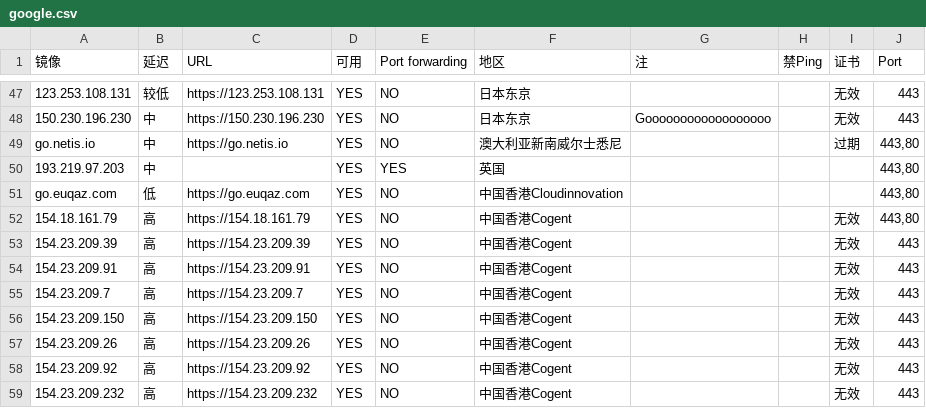
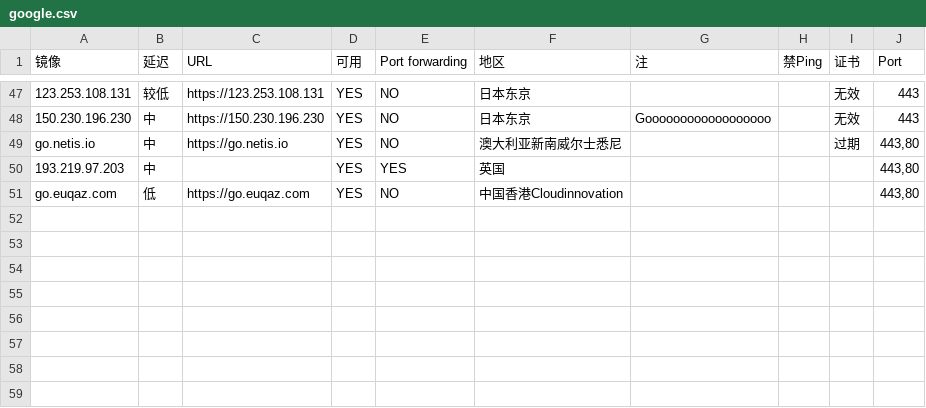
Before and after one commit to moi-si/gg-mirrors, a CSV file: google.csv, drawn as a sheet; only a part is shown, gaps mark what is left out; the diff names each change by its address in the sheet, - before the commit and + after, or states it on an @@ line.

Commit message:
remove some sites

```diff
--- a/google.csv
+++ b/google.csv
-row 52: 154.18.161.79 | 高 | https://154.18.161.79 | YES | NO | 中国香港Cogent |  |  | 无效 | 443,80
-row 53: 154.23.209.39 | 高 | https://154.23.209.39 | YES | NO | 中国香港Cogent |  |  | 无效 | 443
-row 54: 154.23.209.91 | 高 | https://154.23.209.91 | YES | NO | 中国香港Cogent |  |  | 无效 | 443
-row 55: 154.23.209.7 | 高 | https://154.23.209.7 | YES | NO | 中国香港Cogent |  |  | 无效 | 443
-row 56: 154.23.209.150 | 高 | https://154.23.209.150 | YES | NO | 中国香港Cogent |  |  | 无效 | 443
-row 57: 154.23.209.26 | 高 | https://154.23.209.26 | YES | NO | 中国香港Cogent |  |  | 无效 | 443
-row 58: 154.23.209.92 | 高 | https://154.23.209.92 | YES | NO | 中国香港Cogent |  |  | 无效 | 443
-row 59: 154.23.209.232 | 高 | https://154.23.209.232 | YES | NO | 中国香港Cogent |  |  | 无效 | 443
```
